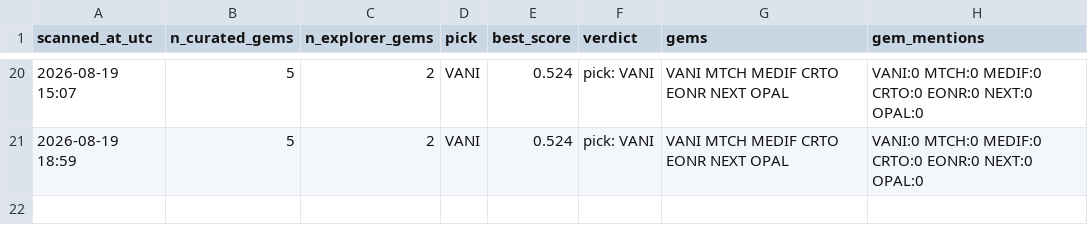
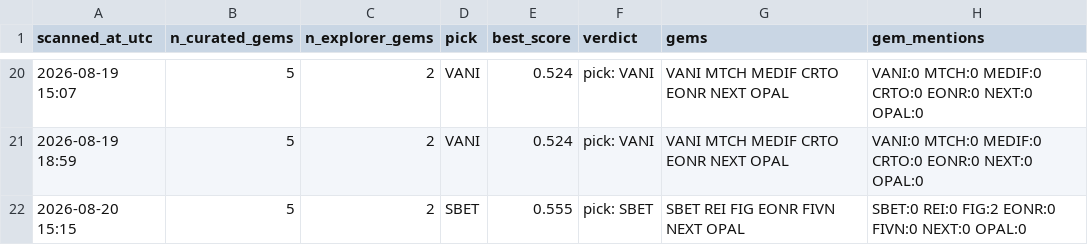
Before and after one commit to cbaduboateng/nicol-calcium-score, a CSV file: portfolio/scans.csv, drawn as a sheet; only a part is shown, gaps mark what is left out; the diff names each change by its address in the sheet, - before the commit and + after, or states it on an @@ line.

```diff
--- a/portfolio/scans.csv
+++ b/portfolio/scans.csv
+row 22: 2026-08-20 15:15 | 5 | 2 | SBET | 0.555 | pick: SBET | SBET REI FIG EONR FIVN NEXT OPAL | SBET:0 REI:0 FIG:2 EONR:0 FIVN:0 NEXT:0 OPAL:0
```
